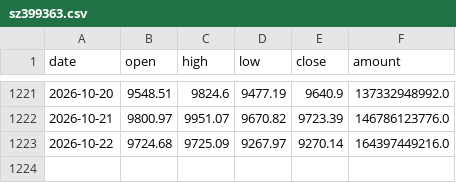
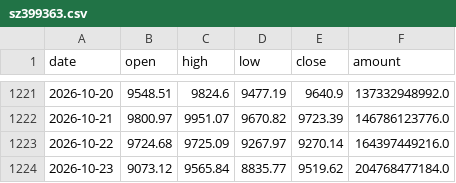
Before and after one commit to yujianyuan1-bit/signal-lab-a, a CSV file: research/scanner/cache/sz399363.csv, drawn as a sheet; only a part is shown, gaps mark what is left out; the diff names each change by its address in the sheet, - before the commit and + after, or states it on an @@ line.

```diff
--- a/research/scanner/cache/sz399363.csv
+++ b/research/scanner/cache/sz399363.csv
+row 1224: 2026-10-23 | 9073.12 | 9565.84 | 8835.77 | 9519.62 | 204768477184.0
```
Also changed, not shown: research/scanner/cache/sh000001.csv, research/scanner/cache/sh000688.csv, 10 other files.
